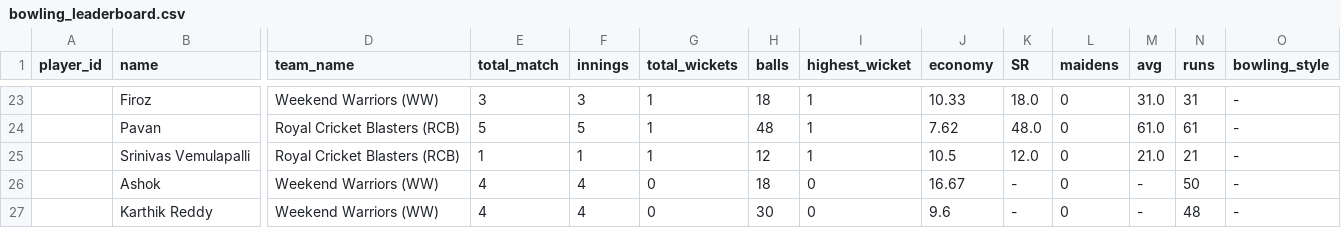
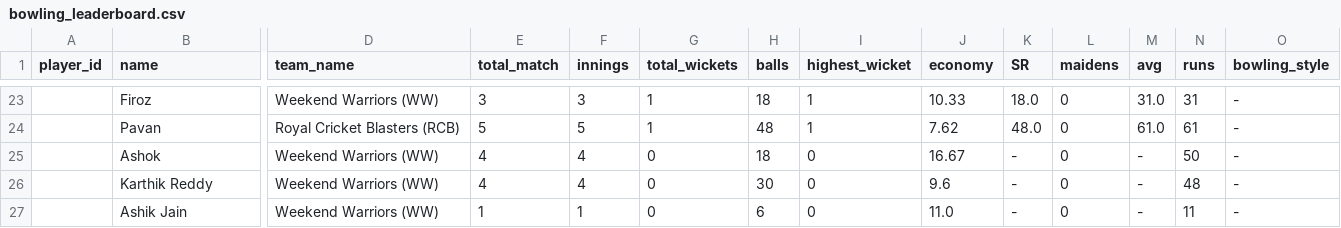
Before and after one commit to avr2222/machaxi-cricket, a CSV file: bowling_leaderboard.csv, drawn as a sheet; only a part is shown, gaps mark what is left out; the shorter side is filled out with more unchanged rows; rows hold the shown columns only; the diff names each change by its address in the sheet, - before the commit and + after, or states it on an @@ line.

```diff
--- a/bowling_leaderboard.csv
+++ b/bowling_leaderboard.csv
-row 25:  | Srinivas Vemulapalli | Royal Cricket Blasters (RCB) | 1 | 1 | 1 | 12 | 1 | 10.5 | 12.0 | 0 | 21.0 | 21 | -
```
Also changed, not shown: batting_leaderboard.csv, 2 other files.
